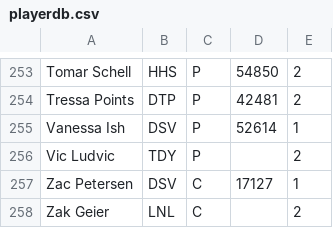
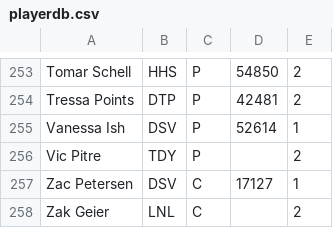
Before and after one commit to mondaynightpinball/data-archive, a CSV file: season-11/playerdb.csv, drawn as a sheet; only a part is shown, gaps mark what is left out.

Commit message:
Name correction

```diff
--- a/season-11/playerdb.csv
+++ b/season-11/playerdb.csv
@@ -255,3 +255,3 @@ Tressa Points,DTP,P,42481,2
 Vanessa Ish,DSV,P,52614,1
-Vic Ludvic,TDY,P,,2
+Vic Pitre,TDY,P,,2
 Zac Petersen,DSV,C,17127,1
```
